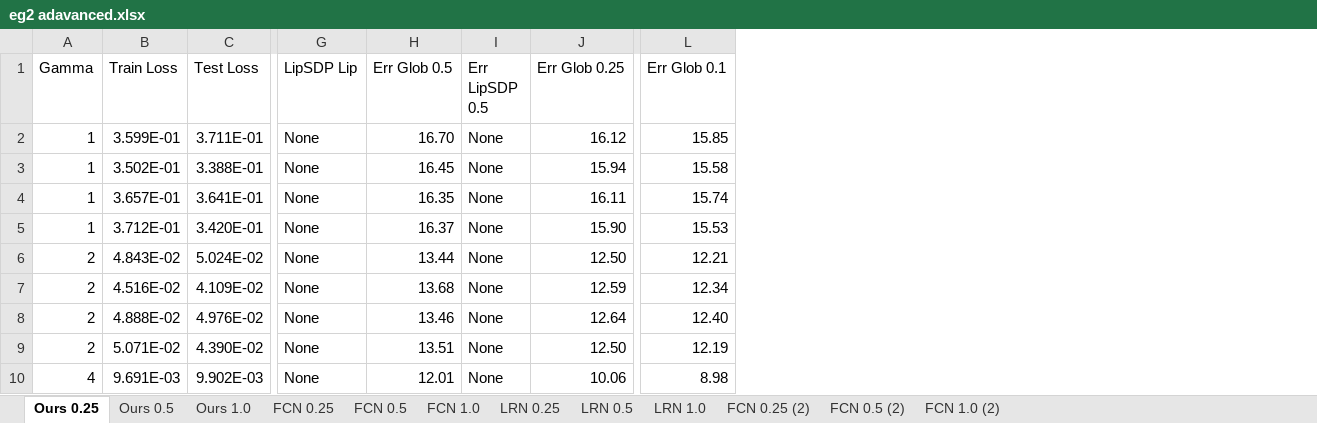
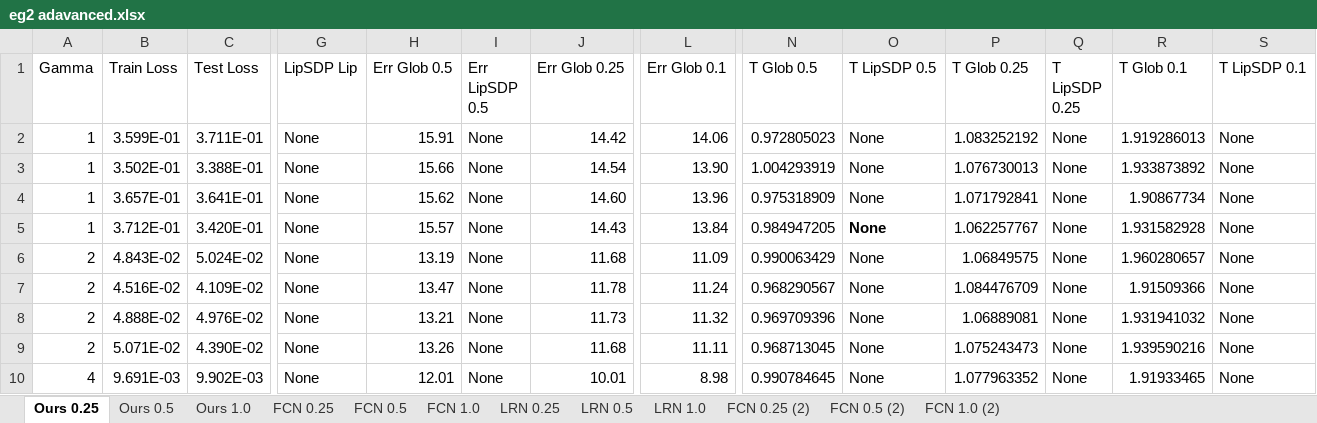
Before and after one commit to shiqingw/Lipschitz-System-ID, an Excel workbook: eg2 adavanced.xlsx, sheet Ours 0.25, drawn as a sheet; only a part is shown, gaps mark what is left out; values as stored, in another font and other column widths than the file's, no borders; the diff covers the shown part only; the diff names each change by its address in the sheet, - before the commit and + after, or states it on an @@ line.

```diff
--- a/eg2 adavanced.xlsx (sheet Ours 0.25)
+++ b/eg2 adavanced.xlsx (sheet Ours 0.25)
+column N (T Glob 0.5), rows 2-10: 0.972805023 | 1.004293919 | 0.975318909 | 0.984947205 | 0.990063429 | 0.968290567 | 0.969709396 | 0.968713045 | 0.990784645
+column O (T LipSDP 0.5), rows 2-10: all None
+column P (T Glob 0.25), rows 2-10: 1.083252192 | 1.076730013 | 1.071792841 | 1.062257767 | 1.06849575 | 1.084476709 | 1.06889081 | 1.075243473 | 1.077963352
+column Q (T LipSDP 0.25), rows 2-10: all None
+column R (T Glob 0.1), rows 2-10: 1.919286013 | 1.933873892 | 1.90867734 | 1.931582928 | 1.960280657 | 1.91509366 | 1.931941032 | 1.939590216 | 1.91933465
+column S (T LipSDP 0.1), rows 2-10: all None
-H2 (Err Glob 0.5): 16.70
+H2 (Err Glob 0.5): 15.91
-J2 (Err Glob 0.25): 16.12
+J2 (Err Glob 0.25): 14.42
-L2 (Err Glob 0.1): 15.85
+L2 (Err Glob 0.1): 14.06
-H3 (Err Glob 0.5): 16.45
+H3 (Err Glob 0.5): 15.66
-J3 (Err Glob 0.25): 15.94
+J3 (Err Glob 0.25): 14.54
-L3 (Err Glob 0.1): 15.58
+L3 (Err Glob 0.1): 13.90
-H4 (Err Glob 0.5): 16.35
+H4 (Err Glob 0.5): 15.62
-J4 (Err Glob 0.25): 16.11
+J4 (Err Glob 0.25): 14.60
-L4 (Err Glob 0.1): 15.74
+L4 (Err Glob 0.1): 13.96
-H5 (Err Glob 0.5): 16.37
+H5 (Err Glob 0.5): 15.57
-J5 (Err Glob 0.25): 15.90
+J5 (Err Glob 0.25): 14.43
-L5 (Err Glob 0.1): 15.53
+L5 (Err Glob 0.1): 13.84
-H6 (Err Glob 0.5): 13.44
+H6 (Err Glob 0.5): 13.19
-J6 (Err Glob 0.25): 12.50
+J6 (Err Glob 0.25): 11.68
-L6 (Err Glob 0.1): 12.21
+L6 (Err Glob 0.1): 11.09
-H7 (Err Glob 0.5): 13.68
+H7 (Err Glob 0.5): 13.47
-J7 (Err Glob 0.25): 12.59
+J7 (Err Glob 0.25): 11.78
-L7 (Err Glob 0.1): 12.34
+L7 (Err Glob 0.1): 11.24
-H8 (Err Glob 0.5): 13.46
+H8 (Err Glob 0.5): 13.21
-J8 (Err Glob 0.25): 12.64
+J8 (Err Glob 0.25): 11.73
-L8 (Err Glob 0.1): 12.40
+L8 (Err Glob 0.1): 11.32
-H9 (Err Glob 0.5): 13.51
+H9 (Err Glob 0.5): 13.26
-J9 (Err Glob 0.25): 12.50
+J9 (Err Glob 0.25): 11.68
-L9 (Err Glob 0.1): 12.19
+L9 (Err Glob 0.1): 11.11
-J10 (Err Glob 0.25): 10.06
+J10 (Err Glob 0.25): 10.01
```
Also changed, not shown: 43 edited cells elsewhere in this sheet, sheet Ours 1.0, sheet FCN 1.0, sheet FCN 1.0 (2), sheet LRN 1.0, sheet Ours 0.5, sheet LRN 0.5, 5 more sheets, eg1 adavanced.xlsx, eg3 adavanced.xlsx, 14 other files.
